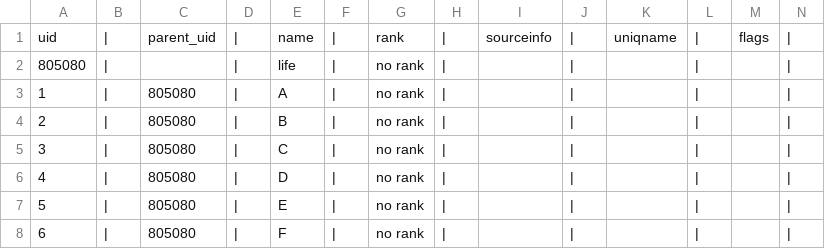
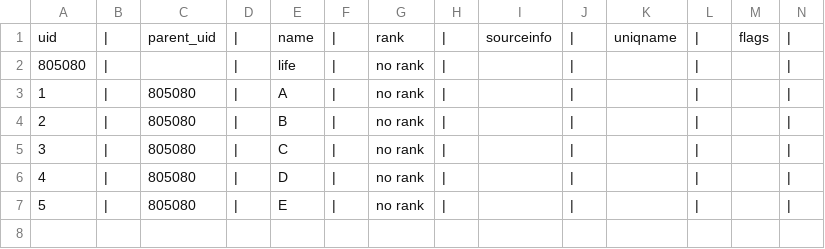
Before and after one commit to OpenTreeOfLife/treemachine, a TSV file: test-synth/non-root-union/taxonomy.tsv, drawn as a sheet; the diff names each change by its address in the sheet, - before the commit and + after, or states it on an @@ line.

Commit message:
revert marks test back to his original taxonset

```diff
--- a/test-synth/non-root-union/taxonomy.tsv
+++ b/test-synth/non-root-union/taxonomy.tsv
-row 8: 6 | | | 805080 | | | F | | | no rank
```
